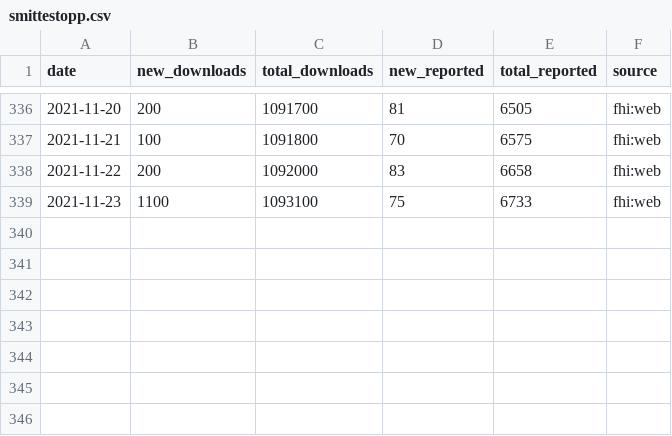
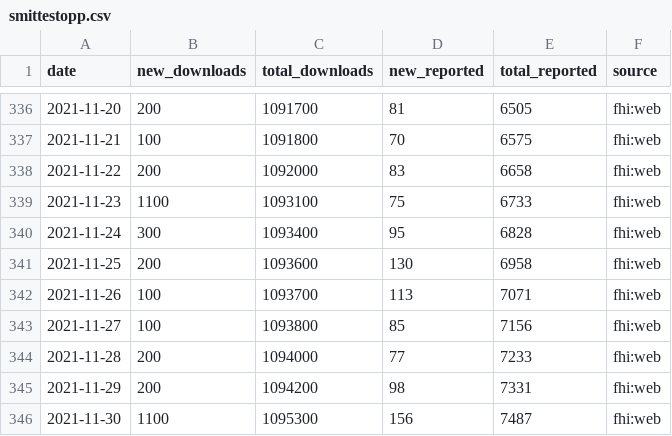
Before and after one commit to frefrik/covid19norge-data, a CSV file: data/smittestopp.csv, drawn as a sheet; only a part is shown, gaps mark what is left out; the diff names each change by its address in the sheet, - before the commit and + after, or states it on an @@ line.

```diff
--- a/data/smittestopp.csv
+++ b/data/smittestopp.csv
+row 340: 2021-11-24 | 300 | 1093400 | 95 | 6828 | fhi:web
+row 341: 2021-11-25 | 200 | 1093600 | 130 | 6958 | fhi:web
+row 342: 2021-11-26 | 100 | 1093700 | 113 | 7071 | fhi:web
+row 343: 2021-11-27 | 100 | 1093800 | 85 | 7156 | fhi:web
+row 344: 2021-11-28 | 200 | 1094000 | 77 | 7233 | fhi:web
+row 345: 2021-11-29 | 200 | 1094200 | 98 | 7331 | fhi:web
+row 346: 2021-11-30 | 1100 | 1095300 | 156 | 7487 | fhi:web
```
Also changed, not shown: 3 other files.
